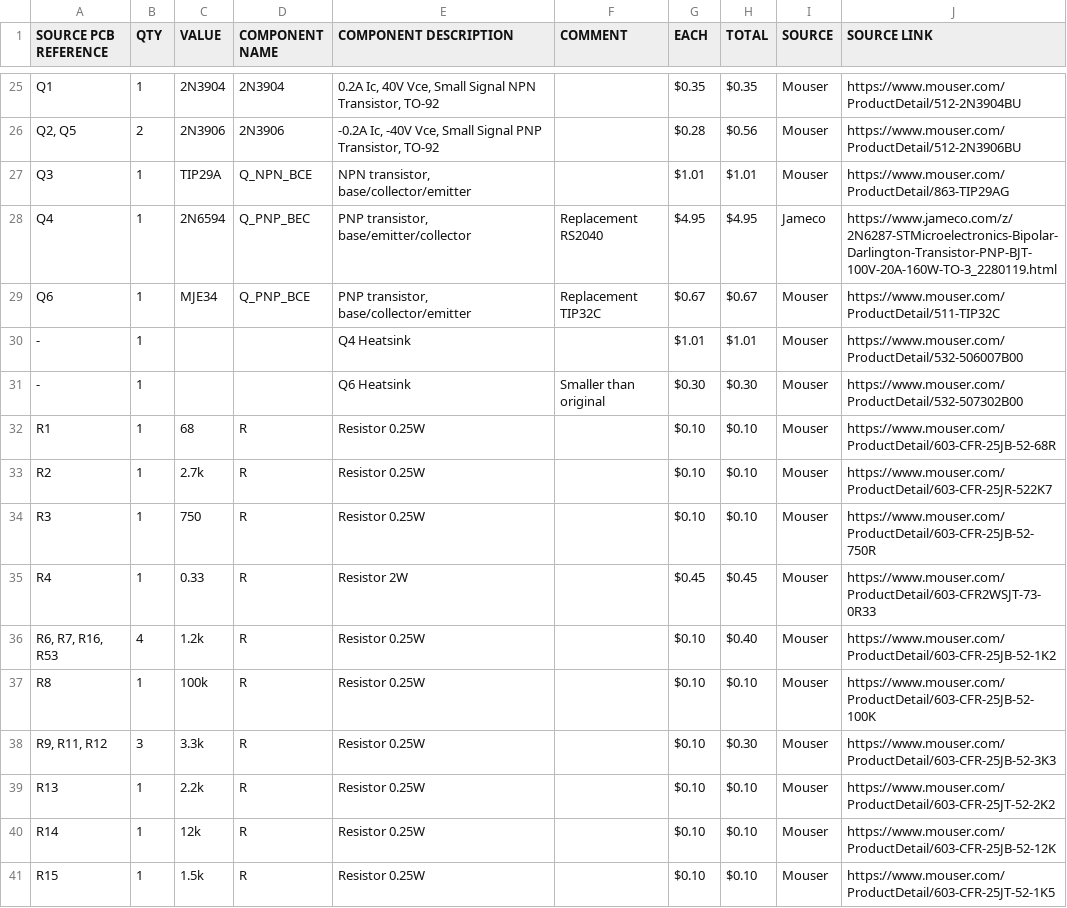
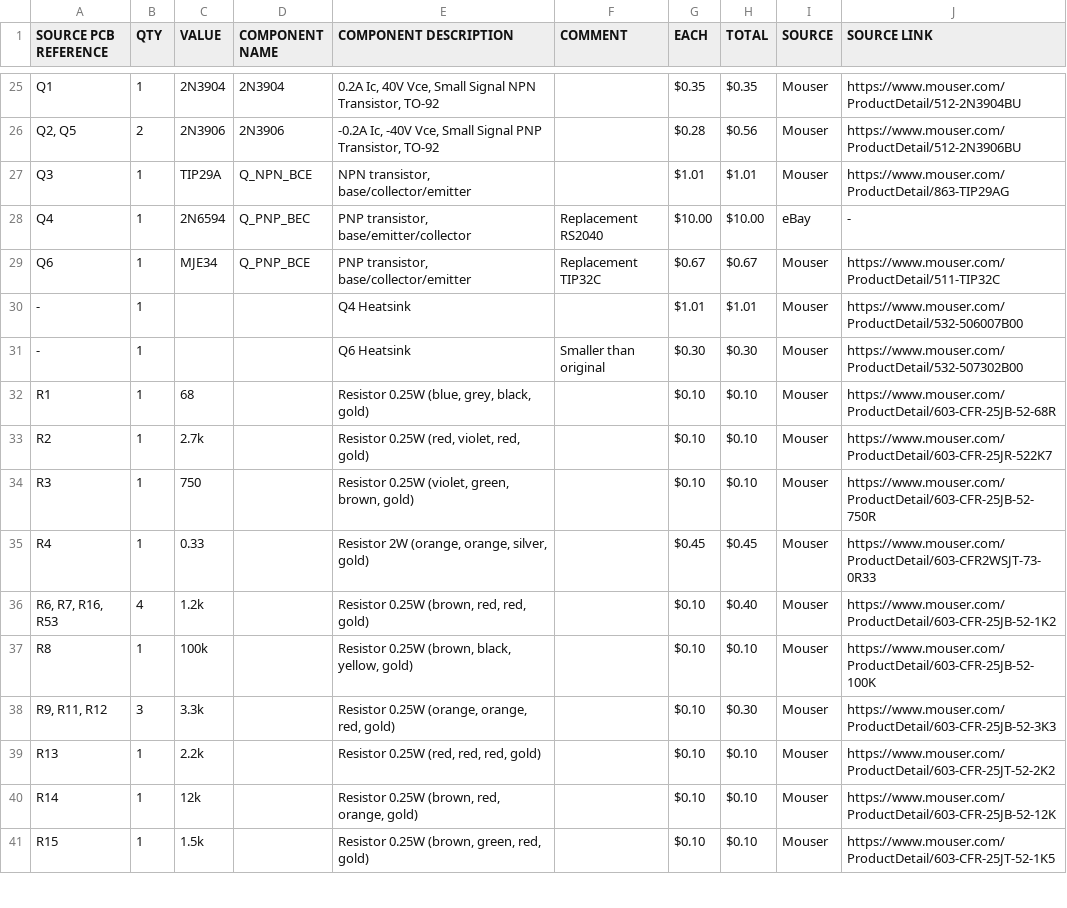
Before and after one commit to RetroStack/TRS-80-Model-I-G-E1, a CSV file: Latest/TRS80_Model_I_G_E1_BOM.csv, drawn as a sheet; only a part is shown, gaps mark what is left out; the diff covers the shown part only.

```diff
--- a/Latest/TRS80_Model_I_G_E1_BOM.csv
+++ b/Latest/TRS80_Model_I_G_E1_BOM.csv
@@ -27,3 +27,3 @@ Q1,1,2N3904,2N3904,"0.2A Ic, 40V Vce, Small Signal NPN Transistor, TO-92",,$0.35
 Q3,1,TIP29A,Q_NPN_BCE,"NPN transistor, base/collector/emitter",,$1.01,$1.01,Mouser,https://www.mouser.com/ProductDetail/863-TIP29AG
-Q4,1,2N6594,Q_PNP_BEC,"PNP transistor, base/emitter/collector",Replacement RS2040,$4.95,$4.95,Jameco,https://www.jameco.com/z/2N6287-STMicroelectronics-Bipolar-Darlington-Transistor-PNP-BJT-100V-20A-160W-TO-3_2280119.html
+Q4,1,2N6594,Q_PNP_BEC,"PNP transistor, base/emitter/collector",Replacement RS2040,$10.00,$10.00,eBay,-
 Q6,1,MJE34,Q_PNP_BCE,"PNP transistor, base/collector/emitter",Replacement TIP32C,$0.67,$0.67,Mouser,https://www.mouser.com/ProductDetail/511-TIP32C
@@ -31,11 +31,11 @@ Q6,1,MJE34,Q_PNP_BCE,"PNP transistor, base/collector/emitter",Replacement TIP32C
 -,1,,,Q6 Heatsink,Smaller than original,$0.30,$0.30,Mouser,https://www.mouser.com/ProductDetail/532-507302B00
-R1,1,68,R,Resistor 0.25W,,$0.10,$0.10,Mouser,https://www.mouser.com/ProductDetail/603-CFR-25JB-52-68R
-R2,1,2.7k,R,Resistor 0.25W,,$0.10,$0.10,Mouser,https://www.mouser.com/ProductDetail/603-CFR-25JR-522K7
-R3,1,750,R,Resistor 0.25W,,$0.10,$0.10,Mouser,https://www.mouser.com/ProductDetail/603-CFR-25JB-52-750R
-R4,1,0.33,R,Resistor 2W,,$0.45,$0.45,Mouser,https://www.mouser.com/ProductDetail/603-CFR2WSJT-73-0R33
-"R6, R7, R16, R53",4,1.2k,R,Resistor 0.25W,,$0.10,$0.40,Mouser,https://www.mouser.com/ProductDetail/603-CFR-25JB-52-1K2
-R8,1,100k,R,Resistor 0.25W,,$0.10,$0.10,Mouser,https://www.mouser.com/ProductDetail/603-CFR-25JB-52-100K
-"R9, R11, R12",3,3.3k,R,Resistor 0.25W,,$0.10,$0.30,Mouser,https://www.mouser.com/ProductDetail/603-CFR-25JB-52-3K3
-R13,1,2.2k,R,Resistor 0.25W,,$0.10,$0.10,Mouser,https://www.mouser.com/ProductDetail/603-CFR-25JT-52-2K2
-R14,1,12k,R,Resistor 0.25W,,$0.10,$0.10,Mouser,https://www.mouser.com/ProductDetail/603-CFR-25JB-52-12K
-R15,1,1.5k,R,Resistor 0.25W,,$0.10,$0.10,Mouser,https://www.mouser.com/ProductDetail/603-CFR-25JT-52-1K5
+R1,1,68,,"Resistor 0.25W (blue, grey, black, gold)",,$0.10,$0.10,Mouser,https://www.mouser.com/ProductDetail/603-CFR-25JB-52-68R
+R2,1,2.7k,,"Resistor 0.25W (red, violet, red, gold)",,$0.10,$0.10,Mouser,https://www.mouser.com/ProductDetail/603-CFR-25JR-522K7
+R3,1,750,,"Resistor 0.25W (violet, green, brown, gold)",,$0.10,$0.10,Mouser,https://www.mouser.com/ProductDetail/603-CFR-25JB-52-750R
+R4,1,0.33,,"Resistor 2W (orange, orange, silver, gold)",,$0.45,$0.45,Mouser,https://www.mouser.com/ProductDetail/603-CFR2WSJT-73-0R33
+"R6, R7, R16, R53",4,1.2k,,"Resistor 0.25W (brown, red, red, gold)",,$0.10,$0.40,Mouser,https://www.mouser.com/ProductDetail/603-CFR-25JB-52-1K2
+R8,1,100k,,"Resistor 0.25W (brown, black, yellow, gold)",,$0.10,$0.10,Mouser,https://www.mouser.com/ProductDetail/603-CFR-25JB-52-100K
+"R9, R11, R12",3,3.3k,,"Resistor 0.25W (orange, orange, red, gold)",,$0.10,$0.30,Mouser,https://www.mouser.com/ProductDetail/603-CFR-25JB-52-3K3
+R13,1,2.2k,,"Resistor 0.25W (red, red, red, gold)",,$0.10,$0.10,Mouser,https://www.mouser.com/ProductDetail/603-CFR-25JT-52-2K2
+R14,1,12k,,"Resistor 0.25W (brown, red, orange, gold)",,$0.10,$0.10,Mouser,https://www.mouser.com/ProductDetail/603-CFR-25JB-52-12K
+R15,1,1.5k,,"Resistor 0.25W (brown, green, red, gold)",,$0.10,$0.10,Mouser,https://www.mouser.com/ProductDetail/603-CFR-25JT-52-1K5
```
Also changed, not shown: 42 edited cells elsewhere in this file, 5 other files.
